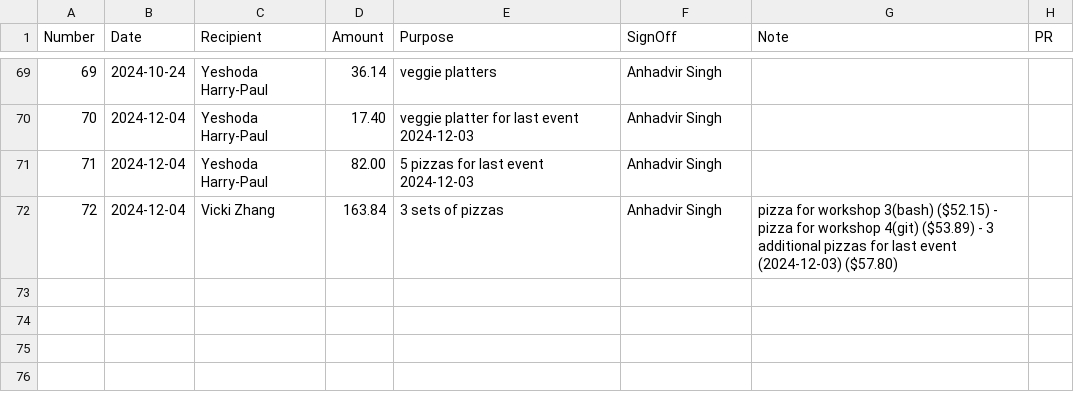
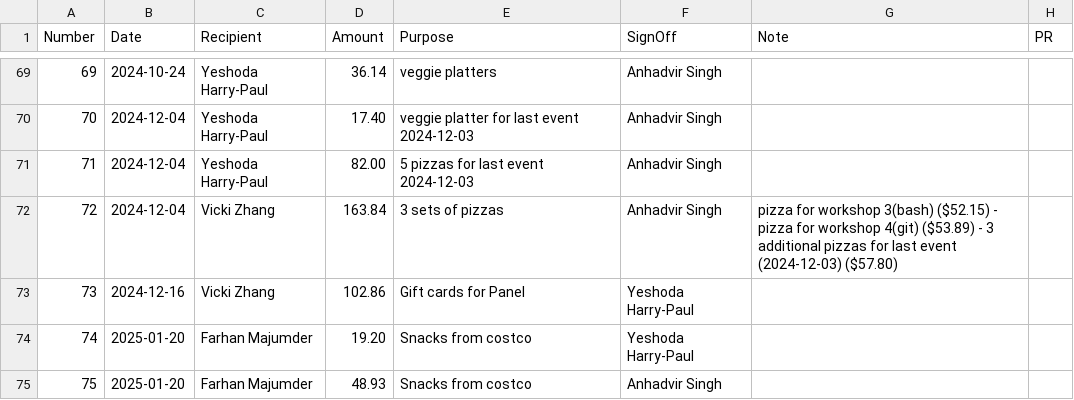
Before and after one commit to UofTCoders/council, a CSV file: treasurer/cheques/cheques.csv, drawn as a sheet; only a part is shown, gaps mark what is left out; the diff names each change by its address in the sheet, - before the commit and + after, or states it on an @@ line.

Commit message:
Update cheques.csv

```diff
--- a/treasurer/cheques/cheques.csv
+++ b/treasurer/cheques/cheques.csv
+row 73: 73 | 2024-12-16 | Vicki Zhang | 102.86 | Gift cards for Panel | Yeshoda Harry-Paul
+row 74: 74 | 2025-01-20 | Farhan Majumder | 19.20 | Snacks from costco | Yeshoda Harry-Paul
+row 75: 75 | 2025-01-20 | Farhan Majumder | 48.93 | Snacks from costco | Anhadvir Singh
```
